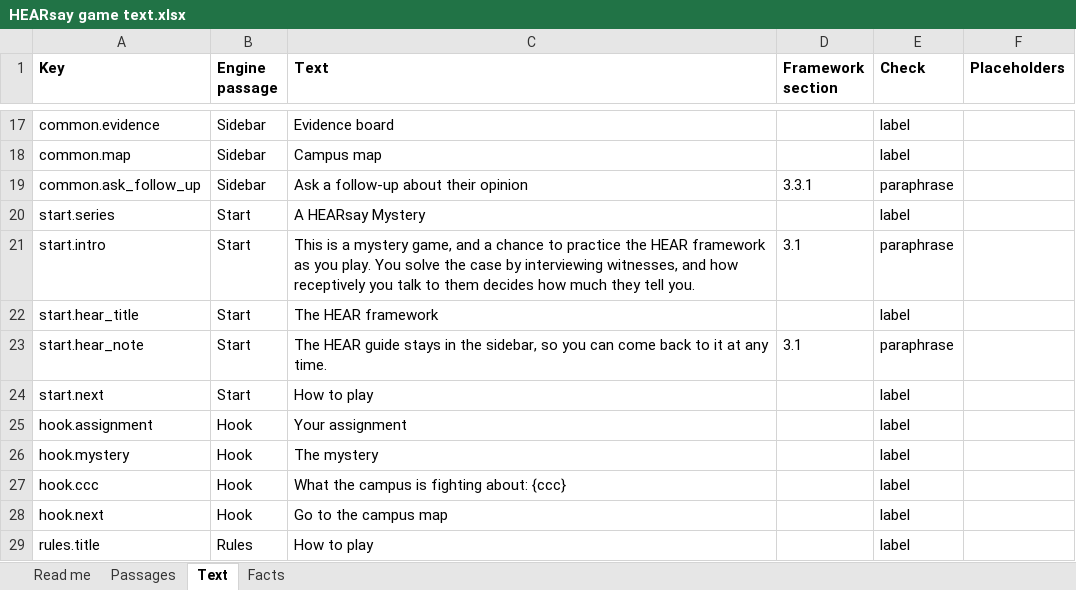
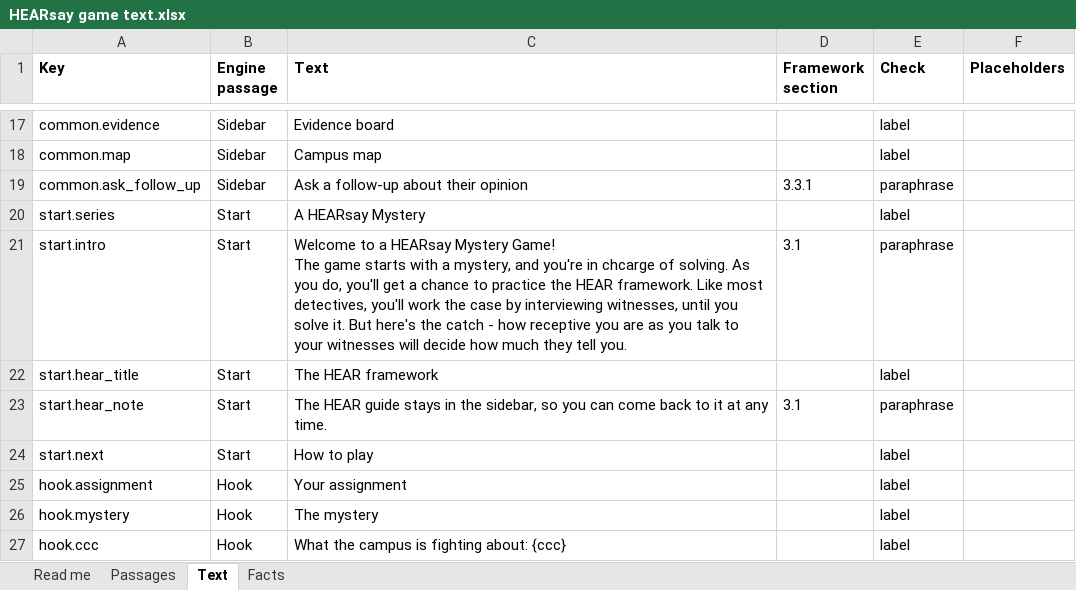
Before and after one commit to HolyTispoon/HEARsay-Mysteries, an Excel workbook: engine/HEARsay game text.xlsx, sheet Text, drawn as a sheet; only a part is shown, gaps mark what is left out; the shorter side is filled out with more unchanged rows; values as stored, in another font and other column widths than the file's, no borders; charts and pictures not drawn; ↵ is a line break in a cell; the diff names each change by its address in the sheet, - before the commit and + after, or states it on an @@ line.

```diff
--- a/engine/HEARsay game text.xlsx (sheet Text)
+++ b/engine/HEARsay game text.xlsx (sheet Text)
-C21 (Text): This is a mystery game, and a chance to practice the HEAR framework as you play. You solve the case by interviewing witnesses, and how receptively you talk to them decides how much…
+C21 (Text): Welcome to a HEARsay Mystery Game! ↵ The game starts with a mystery, and you're in chcarge of solving. As you do, you'll get a chance to practice the HEAR framework. Like most detectives, you'll work the case by interviewing witnesses, until you solve it. But here's the catch - how receptive you are as you talk to your witnesses will decide how much…
```
Also changed, not shown: scenarios/commons-comma/The Commons' Comma – Response Matrix.xlsx, 4 other files.
